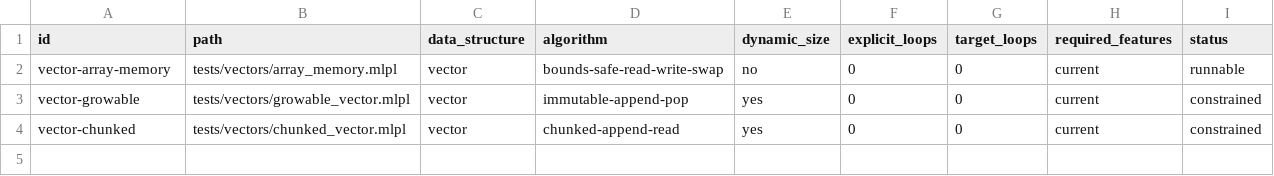
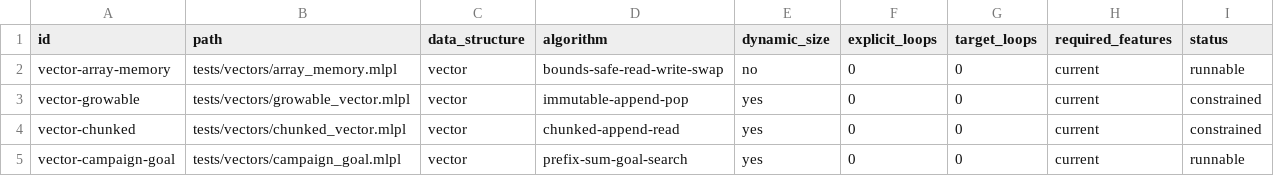
Before and after one commit to sw-ml-study/demo-algorithms, a TSV file: catalog/tests.tsv, drawn as a sheet.

Commit message:
feat: add campaign goal vector mini-app

```diff
--- a/catalog/tests.tsv
+++ b/catalog/tests.tsv
@@ -4 +4,2 @@ vector-growable	tests/vectors/growable_vector.mlpl	vector	immutable-append-pop	y
 vector-chunked	tests/vectors/chunked_vector.mlpl	vector	chunked-append-read	yes	0	0	current	constrained
+vector-campaign-goal	tests/vectors/campaign_goal.mlpl	vector	prefix-sum-goal-search	yes	0	0	current	runnable
```
Also changed, not shown: 5 other files.
